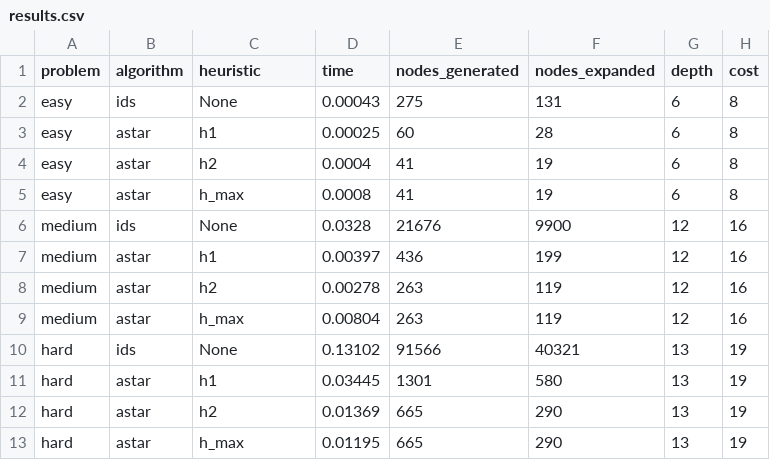
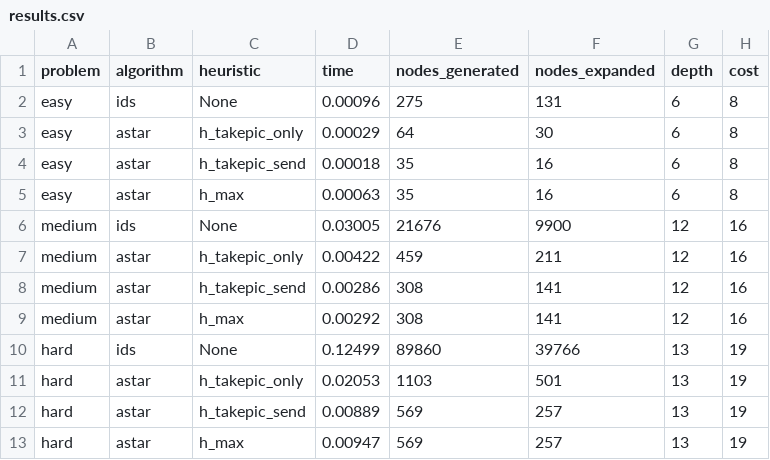
Before and after one commit to ffex/satellite-02-exam, a CSV file: results.csv, drawn as a sheet; only a part is shown; the diff covers the shown part only.

```diff
--- a/results.csv
+++ b/results.csv
@@ -1,13 +1,13 @@
 problem,algorithm,heuristic,time,nodes_generated,nodes_expanded,depth,cost
-easy,ids,None,0.00043,275,131,6,8
-easy,astar,h1,0.00025,60,28,6,8
-easy,astar,h2,0.0004,41,19,6,8
-easy,astar,h_max,0.0008,41,19,6,8
-medium,ids,None,0.0328,21676,9900,12,16
-medium,astar,h1,0.00397,436,199,12,16
-medium,astar,h2,0.00278,263,119,12,16
-medium,astar,h_max,0.00804,263,119,12,16
-hard,ids,None,0.13102,91566,40321,13,19
-hard,astar,h1,0.03445,1301,580,13,19
-hard,astar,h2,0.01369,665,290,13,19
-hard,astar,h_max,0.01195,665,290,13,19
+easy,ids,None,0.00096,275,131,6,8
+easy,astar,h_takepic_only,0.00029,64,30,6,8
+easy,astar,h_takepic_send,0.00018,35,16,6,8
+easy,astar,h_max,0.00063,35,16,6,8
+medium,ids,None,0.03005,21676,9900,12,16
+medium,astar,h_takepic_only,0.00422,459,211,12,16
+medium,astar,h_takepic_send,0.00286,308,141,12,16
+medium,astar,h_max,0.00292,308,141,12,16
+hard,ids,None,0.12499,89860,39766,13,19
+hard,astar,h_takepic_only,0.02053,1103,501,13,19
+hard,astar,h_takepic_send,0.00889,569,257,13,19
+hard,astar,h_max,0.00947,569,257,13,19
```
Also changed, not shown: 4 removed rows and 20 edited cells elsewhere in this file, 5 other files.
